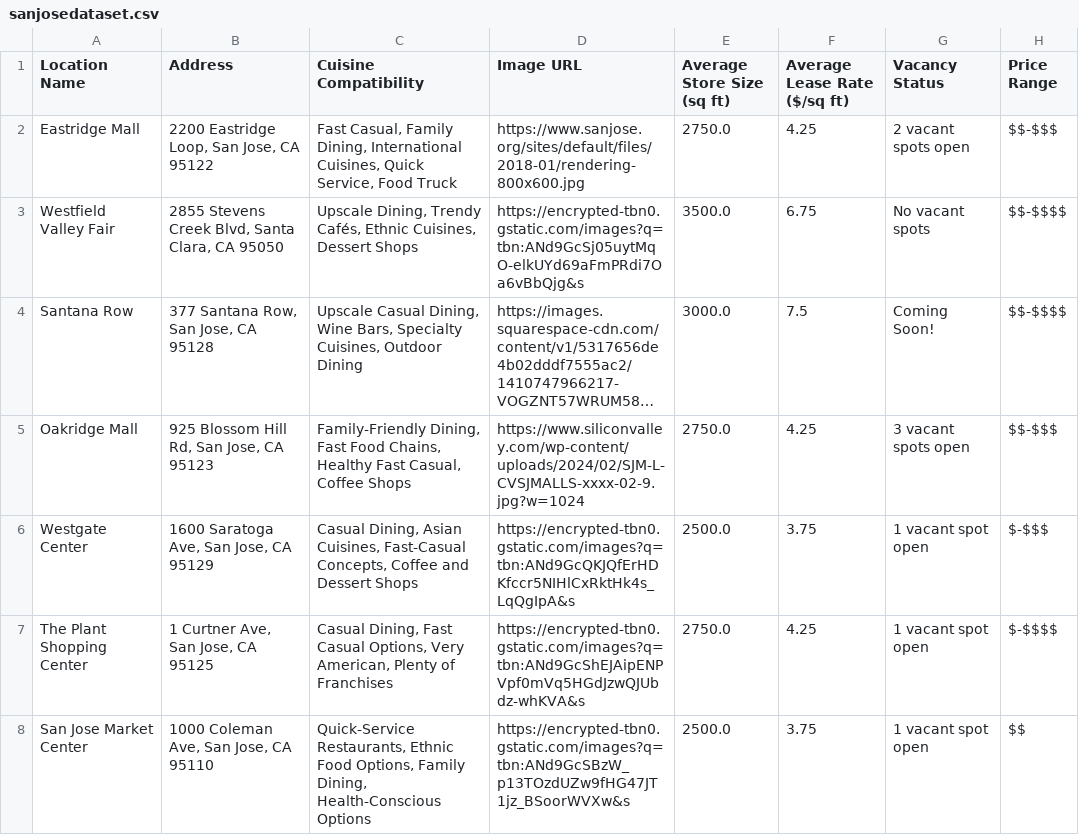
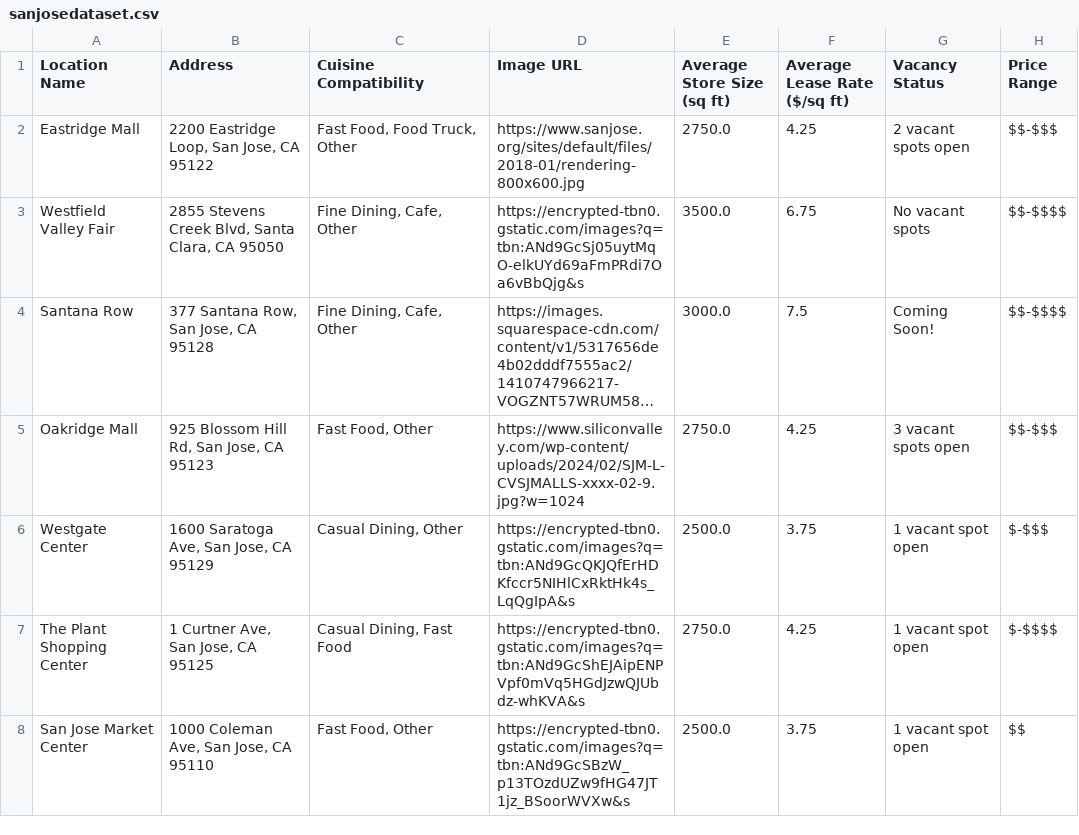
Before and after one commit to ltdeguzman/Silver-Team, a CSV file: sanjosedataset.csv, drawn as a sheet; only a part is shown; long unchanged cells end in …; the diff covers the shown part only; the diff names each change by its address in the sheet, - before the commit and + after, or states it on an @@ line.

```diff
--- a/sanjosedataset.csv
+++ b/sanjosedataset.csv
-C2 (Cuisine Compatibility): Fast Casual, Family Dining, International Cuisines, Quick Service, Food Truck
+C2 (Cuisine Compatibility): Fast Food, Food Truck, Other
-C3 (Cuisine Compatibility): Upscale Dining, Trendy Cafés, Ethnic Cuisines, Dessert Shops
+C3 (Cuisine Compatibility): Fine Dining, Cafe, Other
-C4 (Cuisine Compatibility): Upscale Casual Dining, Wine Bars, Specialty Cuisines, Outdoor Dining
+C4 (Cuisine Compatibility): Fine Dining, Cafe, Other
-C5 (Cuisine Compatibility): Family-Friendly Dining, Fast Food Chains, Healthy Fast Casual, Coffee Shops
+C5 (Cuisine Compatibility): Fast Food, Other
-C6 (Cuisine Compatibility): Casual Dining, Asian Cuisines, Fast-Casual Concepts, Coffee and Dessert Shops
+C6 (Cuisine Compatibility): Casual Dining, Other
-C7 (Cuisine Compatibility): …Dining, Fast Casual Options, Very American, Plenty of Franchises
+C7 (Cuisine Compatibility): …Dining, Fast Food
-C8 (Cuisine Compatibility): Quick-Service Restaurants, Ethnic Food Options, Family Dining, Health-Conscious Options
+C8 (Cuisine Compatibility): Fast Food, Other
```
Also changed, not shown: 19 removed rows and 9 edited cells elsewhere in this file, 3 other files.
